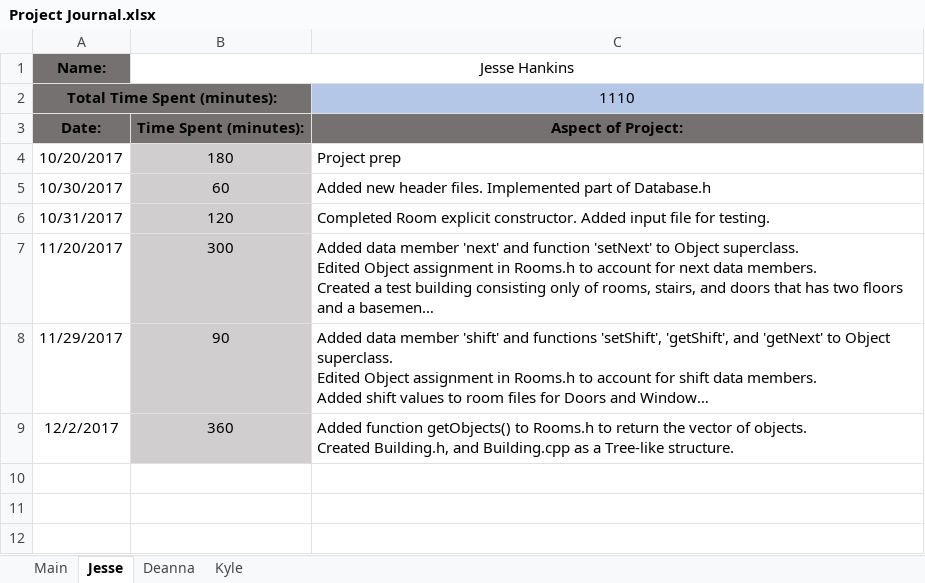
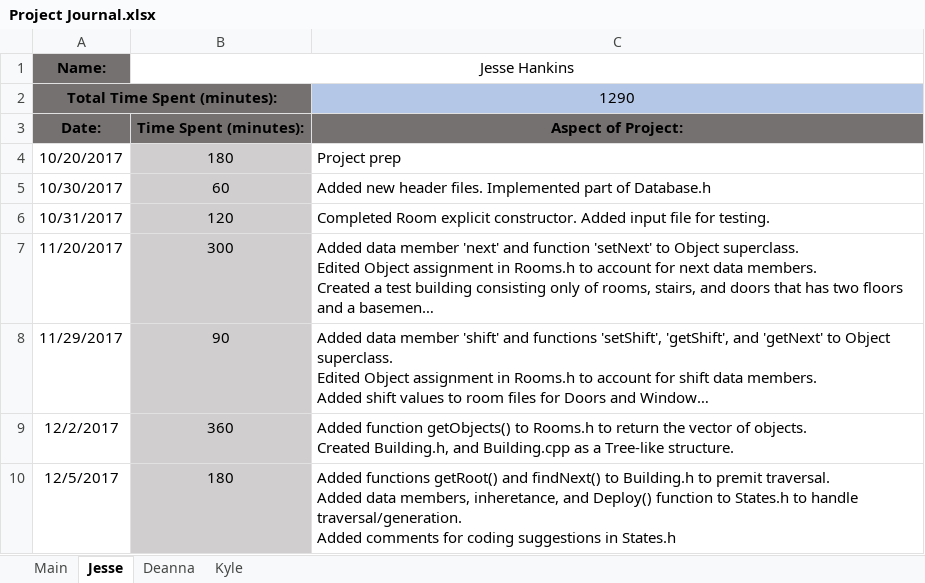
Before and after one commit to j-ss-h/ProjectRobot, an Excel workbook: Project Journal.xlsx, sheet Jesse, drawn as a sheet; long unchanged cells end in …; values as stored, in another font and other column widths than the file's, no borders; ↵ is a line break in a cell; the diff names each change by its address in the sheet, - before the commit and + after, or states it on an @@ line.

Commit message:
Added functions getRoot() and findNext() to Building.h to premit traversal. Added data members, inheretance, and Deploy() function to States.h to handle traversal/generation. Added comments for coding suggestions in States.h

```diff
--- a/Project Journal.xlsx (sheet Jesse)
+++ b/Project Journal.xlsx (sheet Jesse)
-C2: 1110
+C2: 1290
+row 10: 12/5/2017 | 180 | Added functions getRoot() and findNext() to Building.h to premit traversal. ↵ Added data members, inheretance, and Deploy() function to States.h to handle traversal/generation. ↵ Added comments for coding suggestions in States.h
```
Also changed, not shown: sheet Main, 4 other files.
